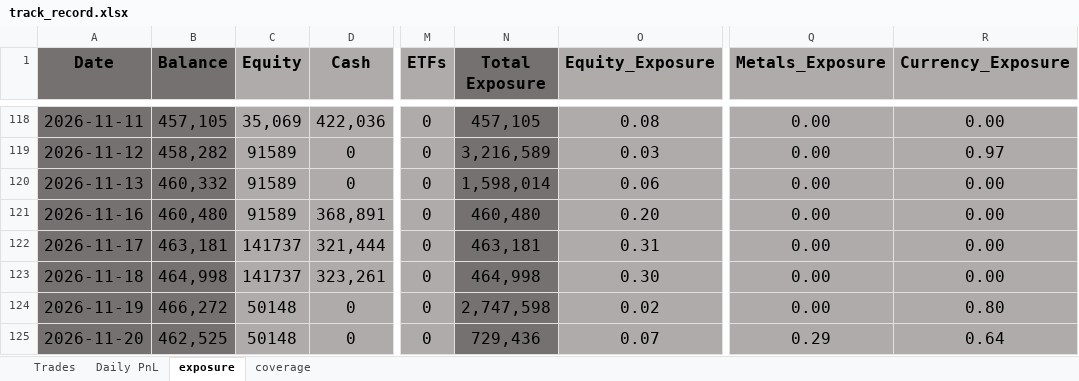
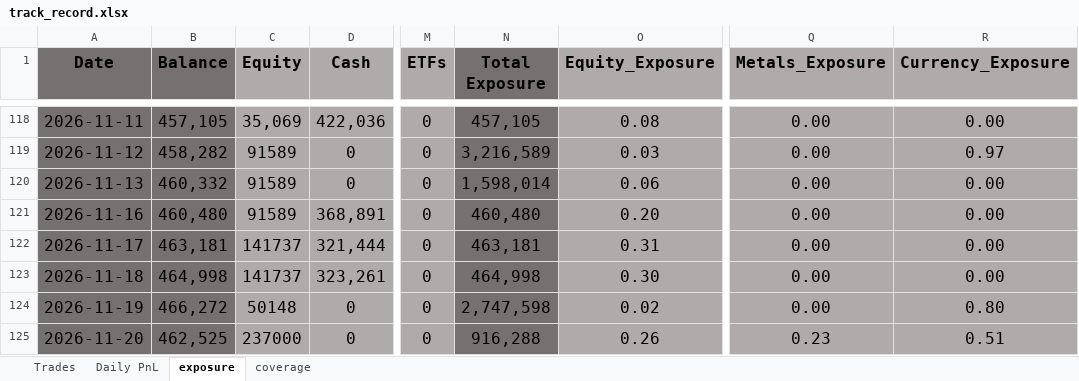
Before and after one commit to bkayabkaya/bookmonitor, an Excel workbook: track_record.xlsx, sheet exposure, drawn as a sheet; only a part is shown, gaps mark what is left out; values as stored, in another font and other column widths than the file's, no borders; conditional formats not drawn; the diff names each change by its address in the sheet, - before the commit and + after, or states it on an @@ line.

```diff
--- a/track_record.xlsx (sheet exposure)
+++ b/track_record.xlsx (sheet exposure)
-C125 (Equity): 50148
+C125 (Equity): 237000
-N125 (Total Exposure): 729,436
+N125 (Total Exposure): 916,288
-O125 (Equity_Exposure): 0.07
+O125 (Equity_Exposure): 0.26
-Q125 (Metals_Exposure): 0.29
+Q125 (Metals_Exposure): 0.23
-R125 (Currency_Exposure): 0.64
+R125 (Currency_Exposure): 0.51
```
Also changed, not shown: sheet Trades, sheet Daily PnL.
